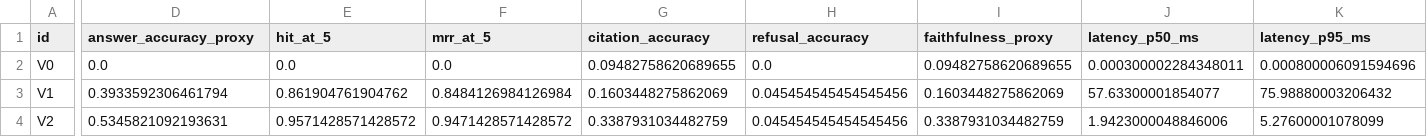
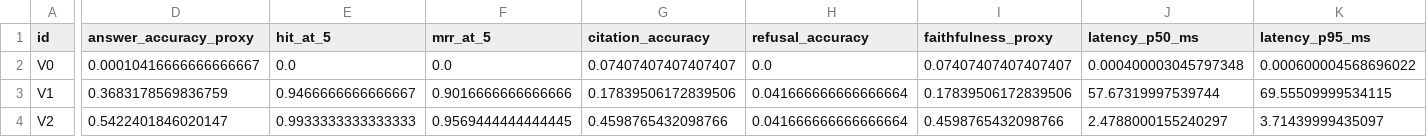
Before and after one commit to Lzy23331/enterprise-knowledge-rag, a CSV file: experiments/results/experiment_report.csv, drawn as a sheet; only a part is shown, gaps mark what is left out; the diff covers the shown part only; the diff names each change by its address in the sheet, - before the commit and + after, or states it on an @@ line.

```diff
--- a/experiments/results/experiment_report.csv
+++ b/experiments/results/experiment_report.csv
-D2 (answer_accuracy_proxy): 0.0
+D2 (answer_accuracy_proxy): 0.00010416666666666667
-G2 (citation_accuracy): 0.09482758620689655
+G2 (citation_accuracy): 0.07407407407407407
-I2 (faithfulness_proxy): 0.09482758620689655
+I2 (faithfulness_proxy): 0.07407407407407407
-J2 (latency_p50_ms): 0.000300002284348011
+J2 (latency_p50_ms): 0.000400003045797348
-K2 (latency_p95_ms): 0.000800006091594696
+K2 (latency_p95_ms): 0.000600004568696022
-D3 (answer_accuracy_proxy): 0.3933592306461794
+D3 (answer_accuracy_proxy): 0.3683178569836759
-E3 (hit_at_5): 0.861904761904762
+E3 (hit_at_5): 0.9466666666666667
-F3 (mrr_at_5): 0.8484126984126984
+F3 (mrr_at_5): 0.9016666666666666
-G3 (citation_accuracy): 0.1603448275862069
+G3 (citation_accuracy): 0.17839506172839506
-H3:H4 (refusal_accuracy): 0.045454545454545456
+H3:H4 (refusal_accuracy): 0.041666666666666664
-I3 (faithfulness_proxy): 0.1603448275862069
+I3 (faithfulness_proxy): 0.17839506172839506
-J3 (latency_p50_ms): 57.63300001854077
+J3 (latency_p50_ms): 57.67319997539744
-K3 (latency_p95_ms): 75.98880003206432
+K3 (latency_p95_ms): 69.55509999534115
-D4 (answer_accuracy_proxy): 0.5345821092193631
+D4 (answer_accuracy_proxy): 0.5422401846020147
-E4 (hit_at_5): 0.9571428571428572
+E4 (hit_at_5): 0.9933333333333333
-F4 (mrr_at_5): 0.9471428571428572
+F4 (mrr_at_5): 0.9569444444444445
-G4 (citation_accuracy): 0.3387931034482759
+G4 (citation_accuracy): 0.4598765432098766
-I4 (faithfulness_proxy): 0.3387931034482759
+I4 (faithfulness_proxy): 0.4598765432098766
-J4 (latency_p50_ms): 1.9423000048846006
+J4 (latency_p50_ms): 2.4788000155240297
-K4 (latency_p95_ms): 5.27600001078099
+K4 (latency_p95_ms): 3.71439999435097
```
Also changed, not shown: 6 removed rows and 50 edited cells elsewhere in this file, 45 other files.
